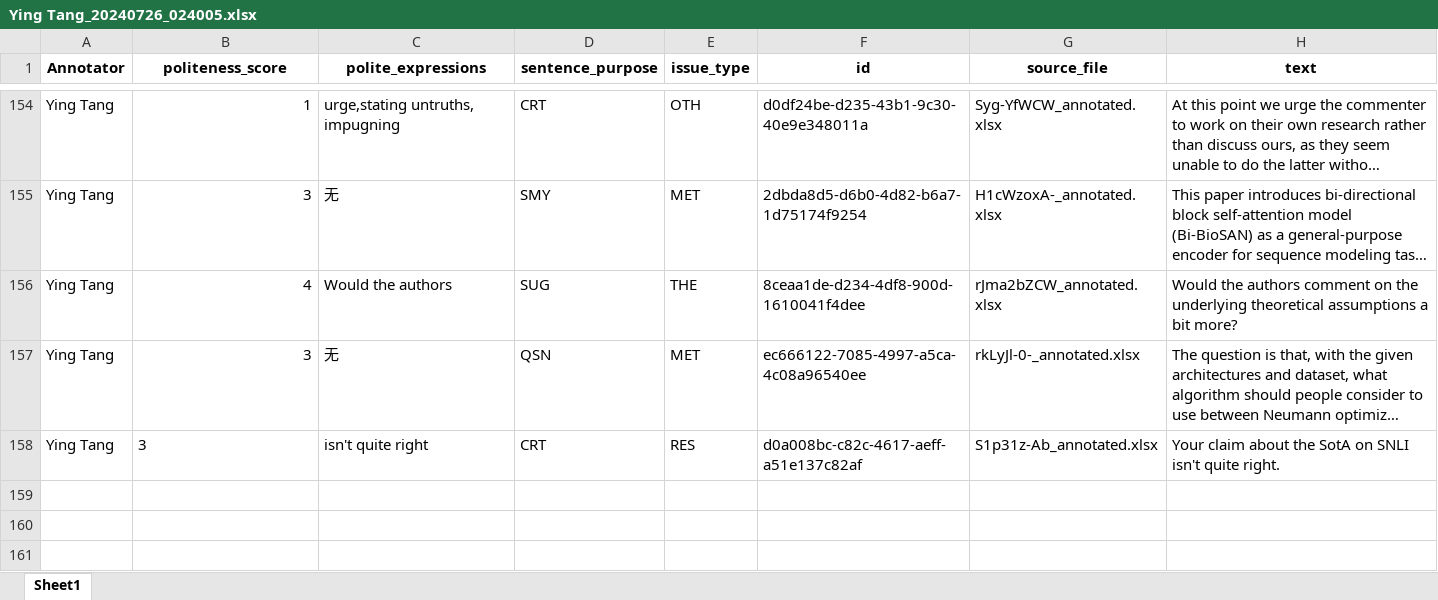
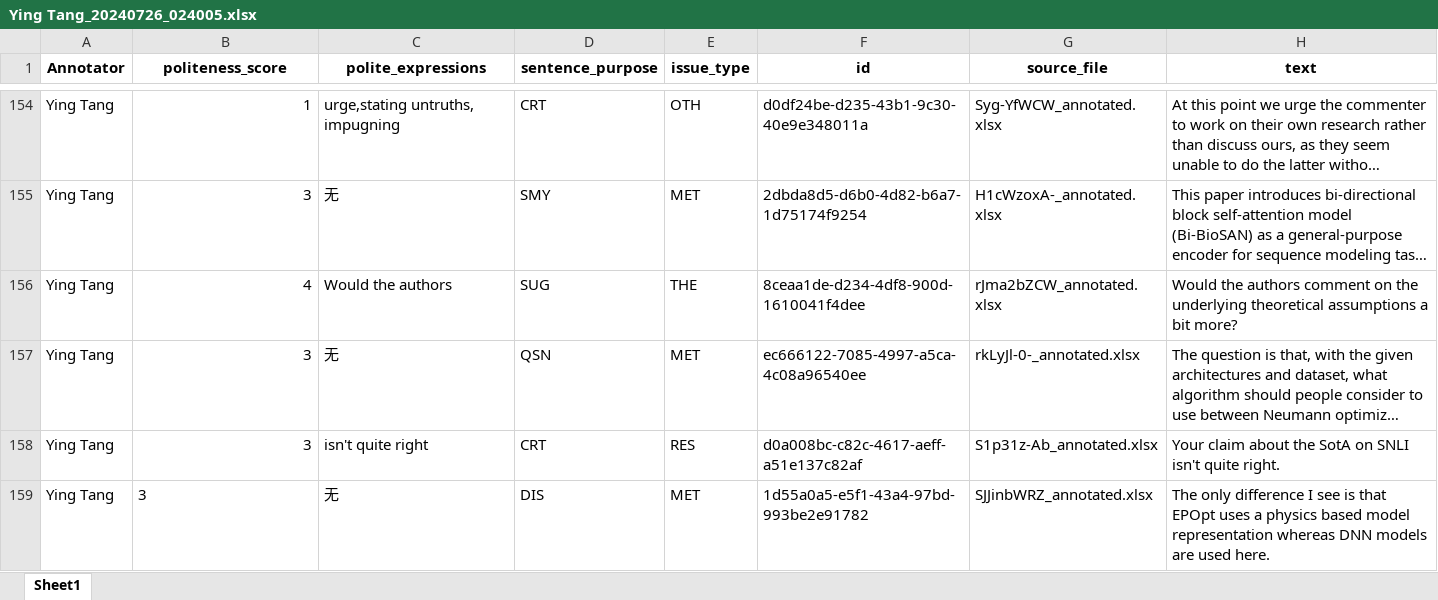
Before and after one commit to pariskang/CMLM-WangShuhe, an Excel workbook: annotations/Ying Tang_20240726_024005.xlsx, sheet Sheet1, drawn as a sheet; only a part is shown, gaps mark what is left out; long unchanged cells end in …; values as stored, in another font and other column widths than the file's, no borders; the diff names each change by its address in the sheet, - before the commit and + after, or states it on an @@ line.

Commit message:
Update annotations for Ying Tang

```diff
--- a/annotations/Ying Tang_20240726_024005.xlsx (sheet Sheet1)
+++ b/annotations/Ying Tang_20240726_024005.xlsx (sheet Sheet1)
-B158 alignment: left
+B158 alignment: right
+row 159: Ying Tang | 3 | 无 | DIS | MET | 1d55a0a5-e5f1-43a4-97bd-993be2e91782 | SJJinbWRZ_annotated.xlsx | The only difference I see is that EPOpt uses a physics based model representation whereas DNN models are used here.
```
